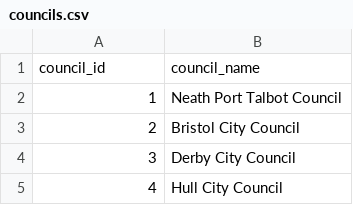
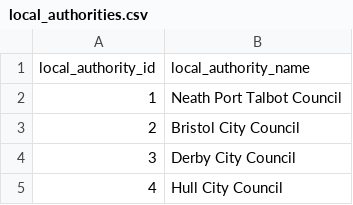
Before and after one commit to ministryofjustice/courtfinder, a CSV file: db/data/local_authorities.csv (was db/data/councils.csv), drawn as a sheet; only a part is shown.

Commit message:
Rename other code references from "council" to "local authority"

```diff
--- a/db/data/councils.csv
+++ b/db/data/local_authorities.csv
@@ -1,2 +1,2 @@
-"council_id","council_name"
+"local_authority_id","local_authority_name"
 "1","Neath Port Talbot Council"
```
Also changed, not shown: 31 other files.
